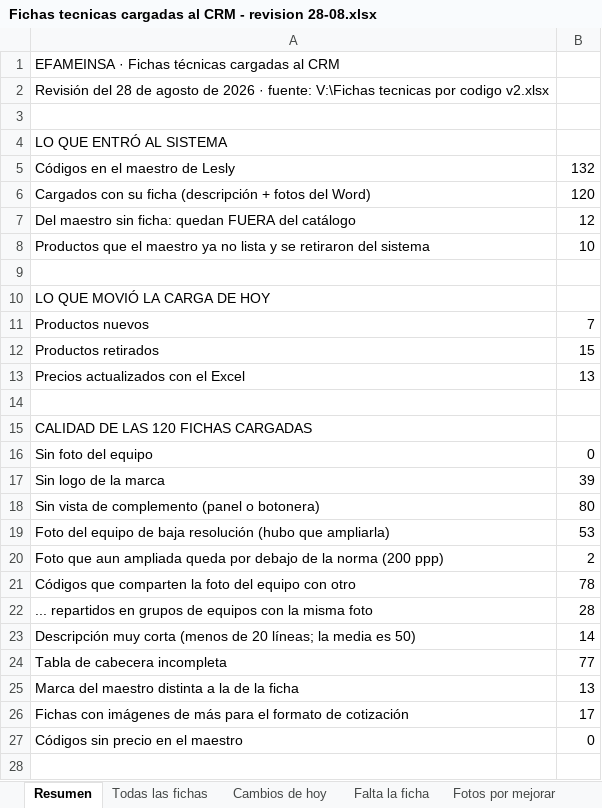
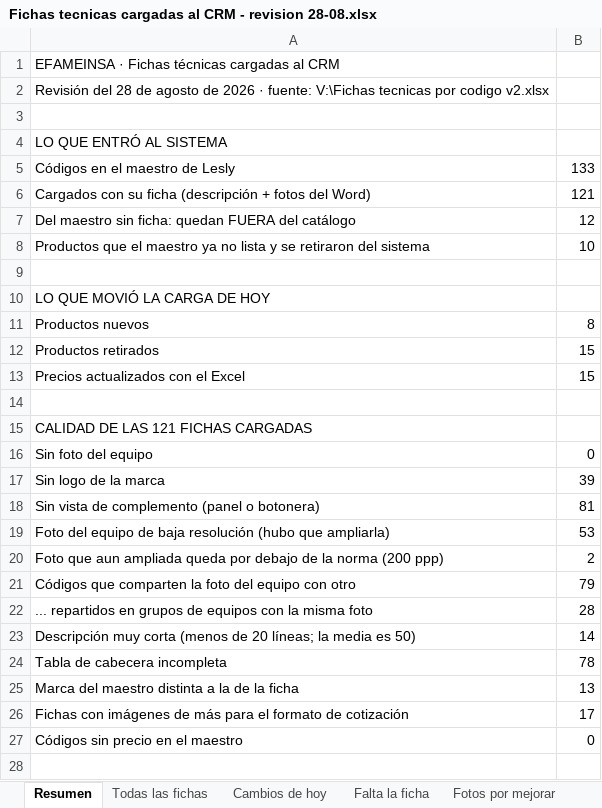
Before and after one commit to Efameinsa/crm-efameinsa, an Excel workbook: docs/Fichas tecnicas cargadas al CRM - revision 28-08.xlsx, sheet Resumen, drawn as a sheet; only a part is shown; values as stored, in another font and other column widths than the file's, no borders; the diff names each change by its address in the sheet, - before the commit and + after, or states it on an @@ line.

```diff
--- a/docs/Fichas tecnicas cargadas al CRM - revision 28-08.xlsx (sheet Resumen)
+++ b/docs/Fichas tecnicas cargadas al CRM - revision 28-08.xlsx (sheet Resumen)
-B5: 132
+B5: 133
-B6: 120
+B6: 121
-B11: 7
+B11: 8
-B13: 13
+B13: 15
-A15: CALIDAD DE LAS 120 FICHAS CARGADAS
+A15: CALIDAD DE LAS 121 FICHAS CARGADAS
-B18: 80
+B18: 81
-B21: 78
+B21: 79
-B24: 77
+B24: 78
```
Also changed, not shown: sheet Todas las fichas, sheet Cambios de hoy, sheet Misma foto, sheet Cabecera incompleta, 3 other files.
